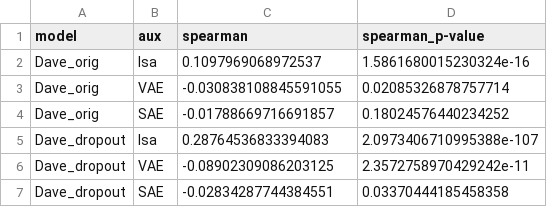
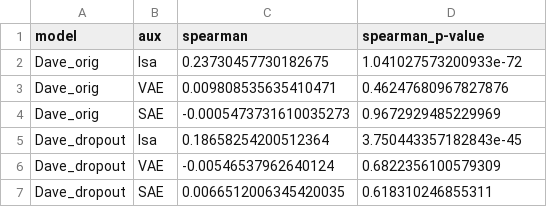
Before and after one commit to dessertlab/DeepSample, a CSV file: Results_paper/_Discussion/correlation_reg.csv, drawn as a sheet.

Commit message:
Discussion

```diff
--- a/Results_paper/_Discussion/correlation_reg.csv
+++ b/Results_paper/_Discussion/correlation_reg.csv
@@ -1,7 +1,7 @@
 model,aux,spearman,spearman_p-value
-Dave_orig,lsa,0.1097969068972537,1.5861680015230324e-16
-Dave_orig,VAE,-0.030838108845591055,0.02085326878757714
-Dave_orig,SAE,-0.01788669716691857,0.18024576440234252
-Dave_dropout,lsa,0.28764536833394083,2.0973406710995388e-107
-Dave_dropout,VAE,-0.08902309086203125,2.3572758970429242e-11
-Dave_dropout,SAE,-0.02834287744384551,0.03370444185458358
+Dave_orig,lsa,0.23730457730182675,1.041027573200933e-72
+Dave_orig,VAE,0.009808535635410471,0.46247680967827876
+Dave_orig,SAE,-0.0005473731610035273,0.9672929485229969
+Dave_dropout,lsa,0.18658254200512364,3.750443357182843e-45
+Dave_dropout,VAE,-0.00546537962640124,0.6822356100579309
+Dave_dropout,SAE,0.0066512006345420035,0.618310246855311
```
